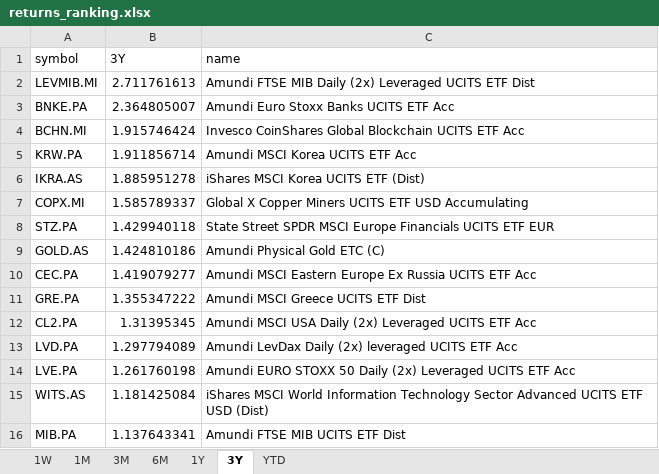
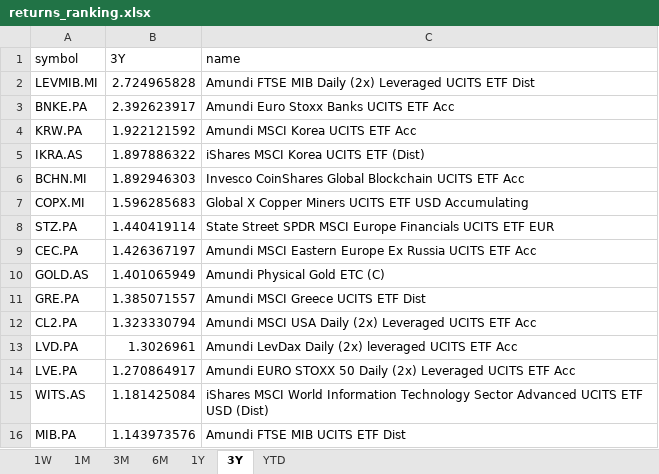
Before and after one commit to laceto/myfinance2, an Excel workbook: data/results/etf/returns_ranking.xlsx, sheet 3Y, drawn as a sheet; values as stored, in another font and other column widths than the file's, no borders; removed rows and columns are numbered as before the commit, all else as after; the diff names each change by its address in the sheet, - before the commit and + after, or states it on an @@ line.

```diff
--- a/data/results/etf/returns_ranking.xlsx (sheet 3Y)
+++ b/data/results/etf/returns_ranking.xlsx (sheet 3Y)
-B2 (3Y): 2.711761613
+B2 (3Y): 2.724965828
-B3 (3Y): 2.364805007
+B3 (3Y): 2.392623917
-row 4: BCHN.MI | 1.915746424 | Invesco CoinShares Global Blockchain UCITS ETF Acc
-B4 (3Y): 1.911856714
+B4 (3Y): 1.922121592
-B5 (3Y): 1.885951278
+B5 (3Y): 1.897886322
+row 6: BCHN.MI | 1.892946303 | Invesco CoinShares Global Blockchain UCITS ETF Acc
-B7 (3Y): 1.585789337
+B7 (3Y): 1.596285683
-B8 (3Y): 1.429940118
+B8 (3Y): 1.440419114
-row 9: GOLD.AS | 1.424810186 | Amundi Physical Gold ETC (C)
-B9 (3Y): 1.419079277
+B9 (3Y): 1.426367197
+row 10: GOLD.AS | 1.401065949 | Amundi Physical Gold ETC (C)
-B11 (3Y): 1.355347222
+B11 (3Y): 1.385071557
-B12 (3Y): 1.31395345
+B12 (3Y): 1.323330794
-B13 (3Y): 1.297794089
+B13 (3Y): 1.3026961
-B14 (3Y): 1.261760198
+B14 (3Y): 1.270864917
-B16 (3Y): 1.137643341
+B16 (3Y): 1.143973576
```
Also changed, not shown: sheet 3M, sheet 1W, sheet 1M, sheet 6M, sheet 1Y, sheet YTD, 2 other files.
